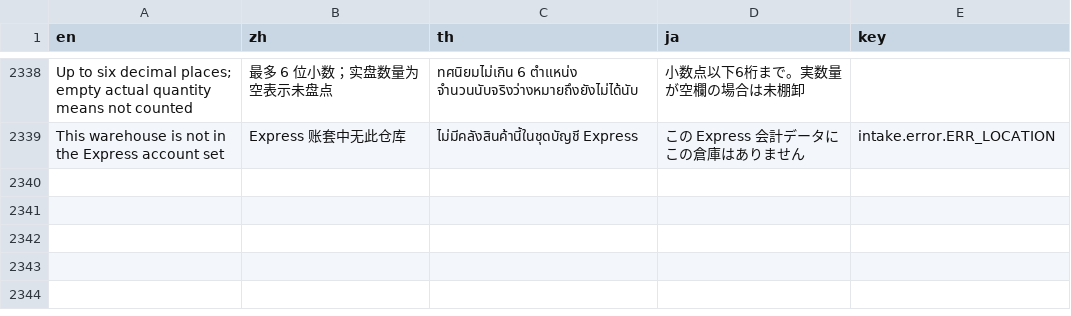
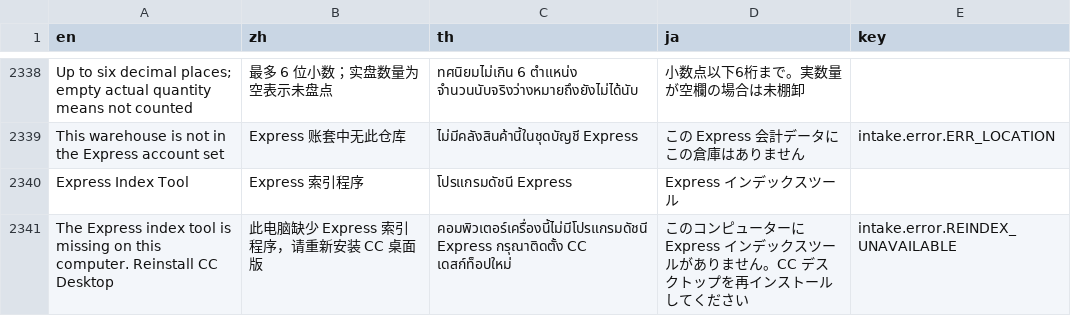
Before and after one commit to skin306152-star/pearnly, a TSV file: apps/pearnly_cowork/pearnly_cowork/i18n/messages.tsv, drawn as a sheet; only a part is shown, gaps mark what is left out; the diff names each change by its address in the sheet, - before the commit and + after, or states it on an @@ line.

```diff
--- a/apps/pearnly_cowork/pearnly_cowork/i18n/messages.tsv
+++ b/apps/pearnly_cowork/pearnly_cowork/i18n/messages.tsv
+row 2340: Express Index Tool | Express 索引程序 | โปรแกรมดัชนี Express | Express インデックスツール
+row 2341: The Express index tool is missing on this computer. Reinstall CC Desktop | 此电脑缺少 Express 索引程序，请重新安装 CC 桌面版 | คอมพิวเตอร์เครื่องนี้ไม่มีโปรแกรมดัชนี Express กรุณาติดตั้ง CC เดสก์ท็อปใหม่ | このコンピューターに Express インデックスツールがありません。CC デスクトップを再インストールしてください | intake.error.REINDEX_UNAVAILABLE
```
Also changed, not shown: apps/pearnly_cowork/pearnly_cowork/translations/ja.csv, apps/pearnly_cowork/pearnly_cowork/translations/th.csv, 34 other files.
